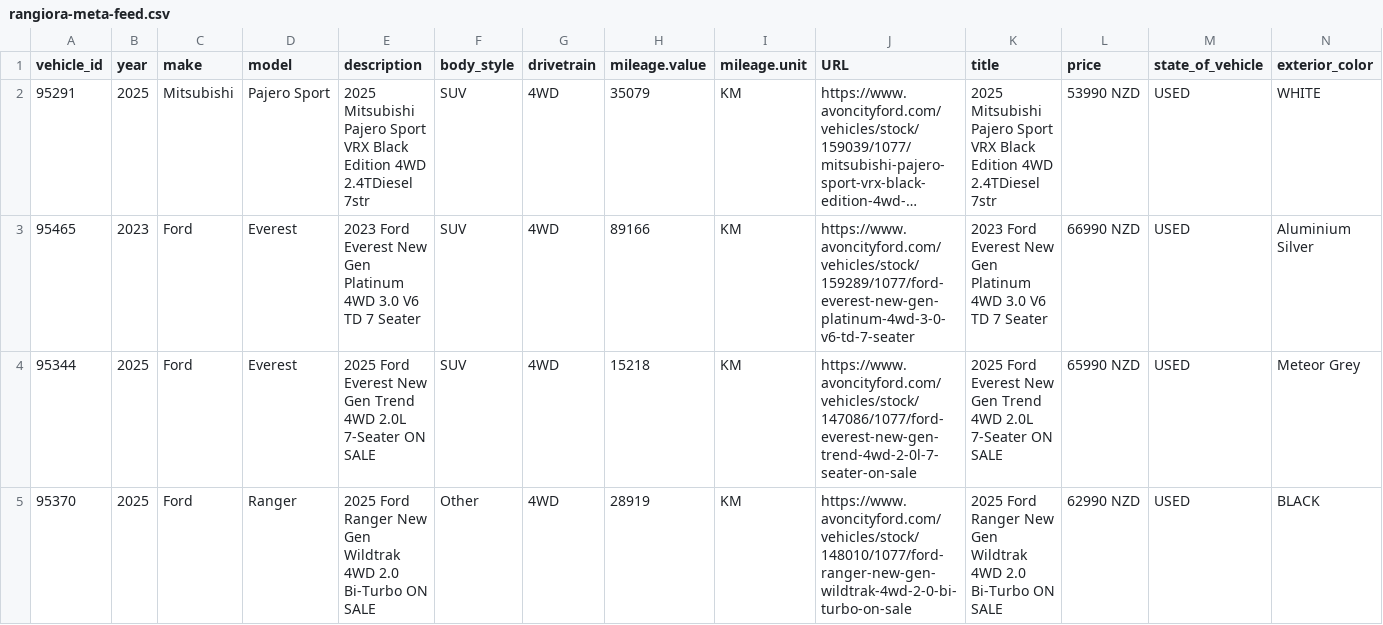
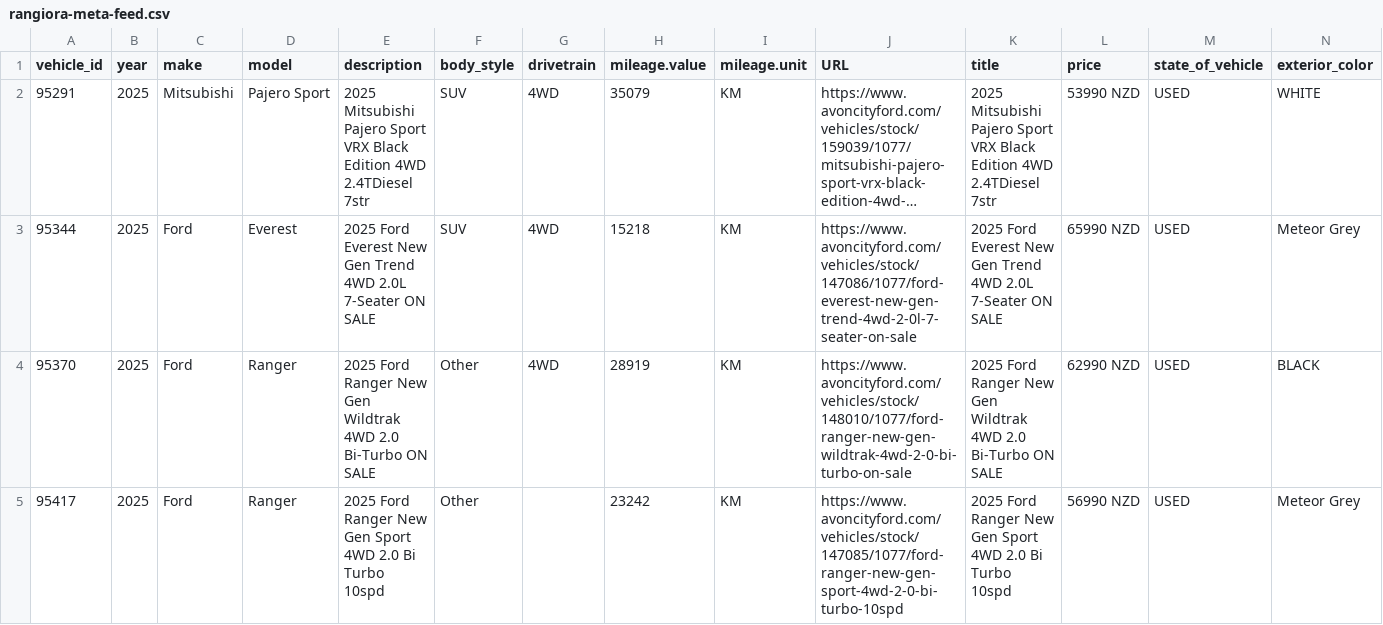
Before and after one commit to AshAcf/acf-meta-feed, a CSV file: public/rangiora-meta-feed.csv, drawn as a sheet; only a part is shown; the shorter side is filled out with more unchanged rows; long unchanged cells end in …; rows hold the shown columns only; the diff names each change by its address in the sheet, - before the commit and + after, or states it on an @@ line.

Commit message:
Update corrected vehicle feed

```diff
--- a/public/rangiora-meta-feed.csv
+++ b/public/rangiora-meta-feed.csv
-row 3: 95465 | 2023 | Ford | Everest | 2023 Ford Everest New Gen Platinum 4WD 3.0 V6 TD 7 Seater | SUV | 4WD | 89166 | KM | https://www.avoncityford.com/vehicles/stock/159289/1077/ford-everest-new-gen-platinum-4wd-3-0-v6-td-7-seater | 2023 Ford Everest New Gen Platinum 4WD 3.0 V6 TD 7 Seater | 66990 NZD | USED | Aluminium Silver
```
Also changed, not shown: public/all-yards-meta-feed.csv, public/yard-1684-used.csv, 13 other files.
